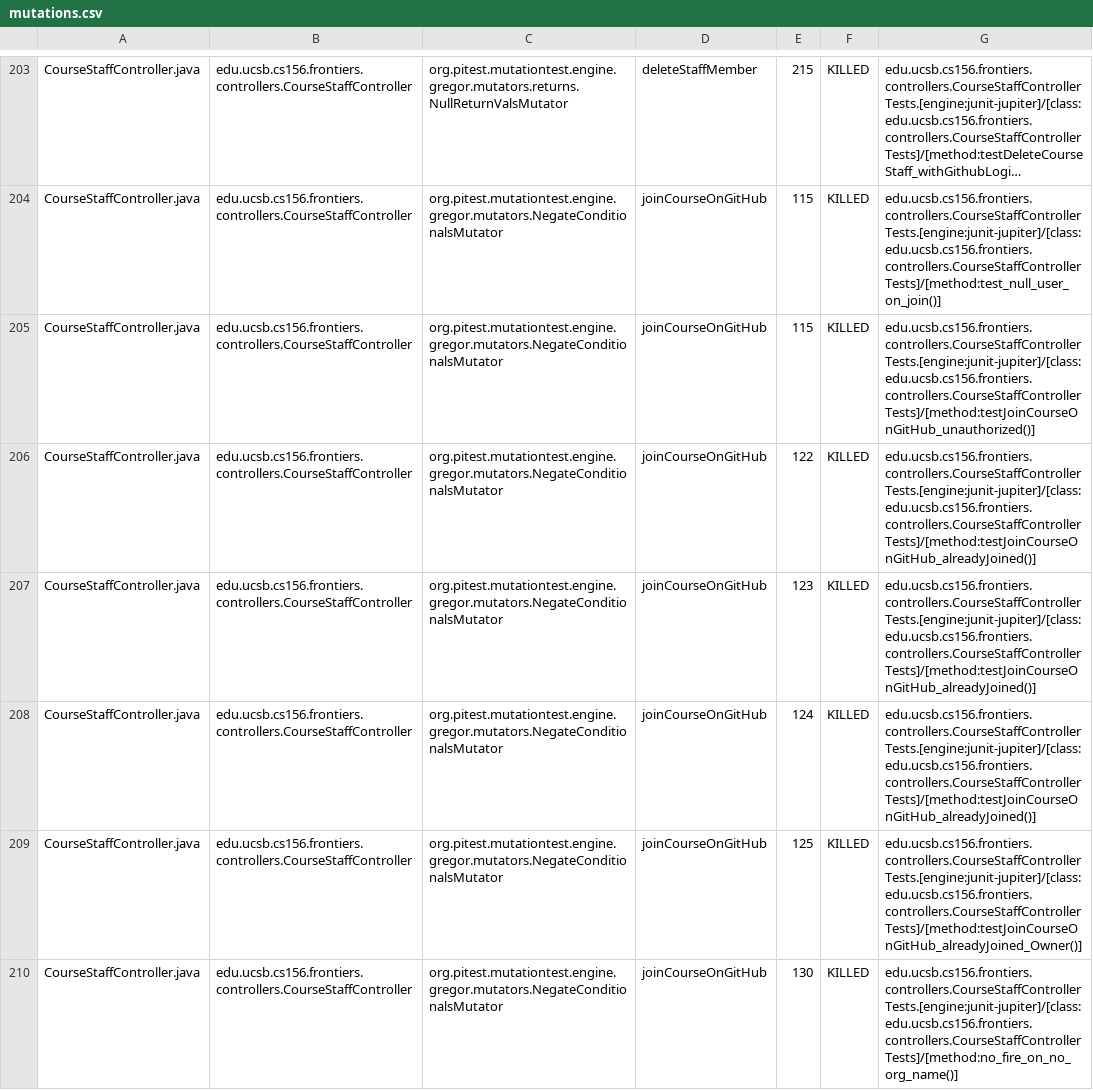
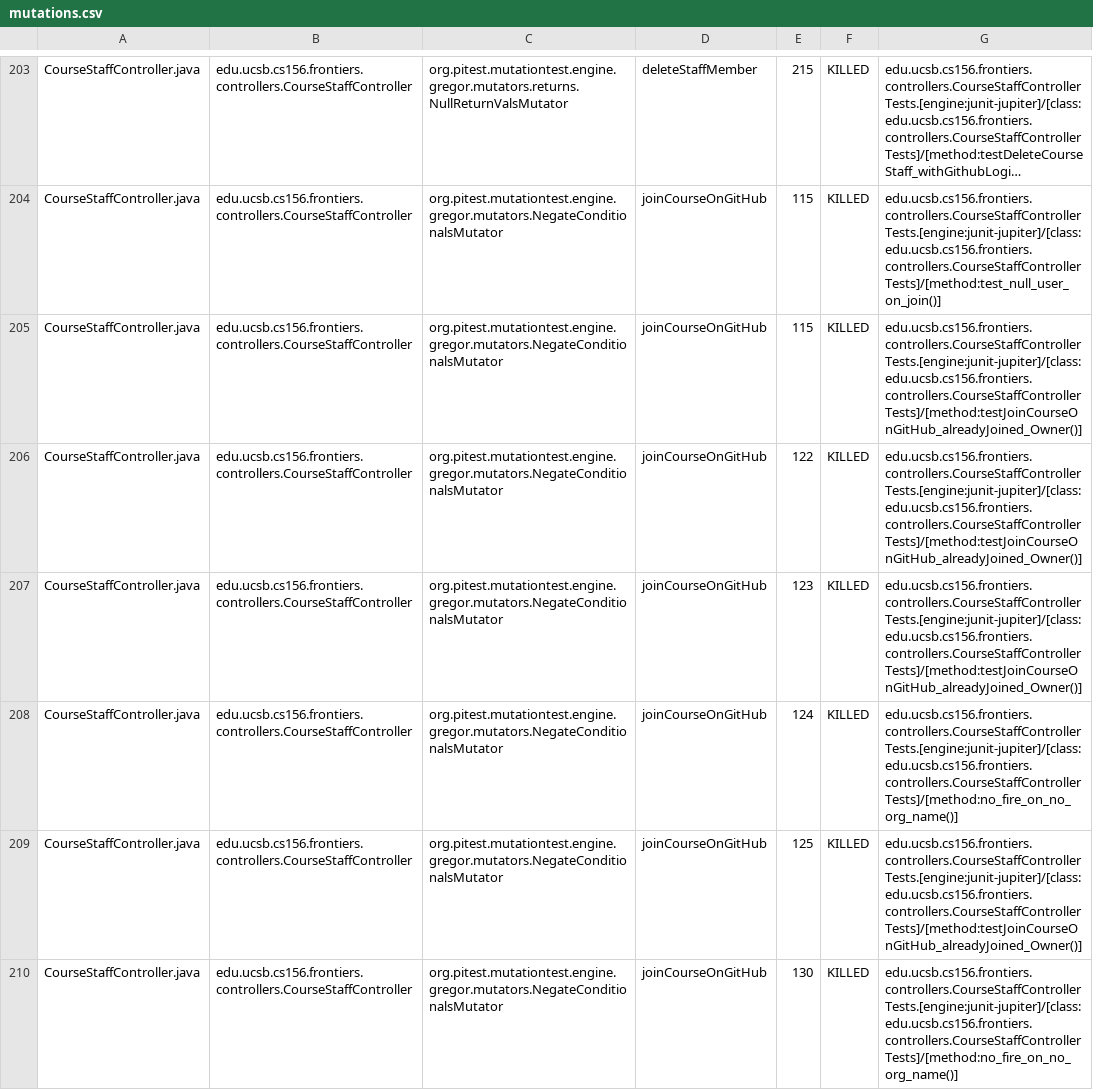
Before and after one commit to ucsb-cs156-f25/proj-frontiers-f25-09, a CSV file: prs/31/pitest/mutations.csv, drawn as a sheet; only a part is shown, gaps mark what is left out; long unchanged cells end in …; the diff covers the shown part only; the diff names each change by its address in the sheet, - before the commit and + after, or states it on an @@ line.

Commit message:
Deploying to gh-pages from @ ucsb-cs156-f25/proj-frontiers-f25-09@80e2e61ccc106c1389c0bad1dbb67c7e422bd9ec 🚀

```diff
--- a/prs/31/pitest/mutations.csv
+++ b/prs/31/pitest/mutations.csv
-G205: edu.ucsb.cs156.frontiers.controllers.CourseStaffControllerTests.[engine:junit-jupiter]/[class:edu.ucsb.cs156.frontiers.controllers.CourseStaffControllerTests]/[method:testJoinCourseOnGitHub_unauthorized()]
+G205: edu.ucsb.cs156.frontiers.controllers.CourseStaffControllerTests.[engine:junit-jupiter]/[class:edu.ucsb.cs156.frontiers.controllers.CourseStaffControllerTests]/[method:testJoinCourseOnGitHub_alreadyJoined_Owner()]
-G206:G207: edu.ucsb.cs156.frontiers.controllers.CourseStaffControllerTests.[engine:junit-jupiter]/[class:edu.ucsb.cs156.frontiers.controllers.CourseStaffControllerTests]/[method:testJoinCourseOnGitHub_alreadyJoined()]
+G206:G207: edu.ucsb.cs156.frontiers.controllers.CourseStaffControllerTests.[engine:junit-jupiter]/[class:edu.ucsb.cs156.frontiers.controllers.CourseStaffControllerTests]/[method:testJoinCourseOnGitHub_alreadyJoined_Owner()]
-G208: edu.ucsb.cs156.frontiers.controllers.CourseStaffControllerTests.[engine:junit-jupiter]/[class:edu.ucsb.cs156.frontiers.controllers.CourseStaffControllerTests]/[method:testJoinCourseOnGitHub_alreadyJoined()]
+G208: edu.ucsb.cs156.frontiers.controllers.CourseStaffControllerTests.[engine:junit-jupiter]/[class:edu.ucsb.cs156.frontiers.controllers.CourseStaffControllerTests]/[method:no_fire_on_no_org_name()]
```
Also changed, not shown: 65 edited cells elsewhere in this file, 51 other files.
